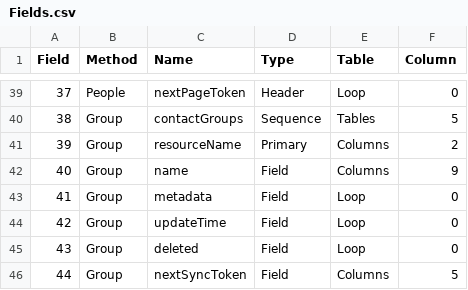
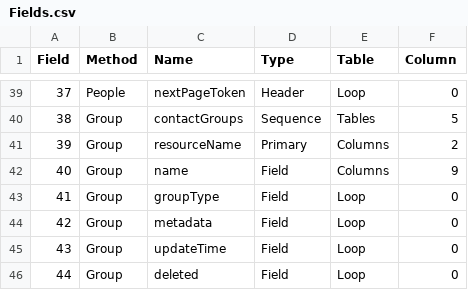
Before and after one commit to prrvchr/gContactOOo, a CSV file: gContactOOo/hsqldb/Fields.csv, drawn as a sheet; only a part is shown, gaps mark what is left out; the shorter side is filled out with more unchanged rows; addresses are those after the commit; the diff names each change by its address in the sheet, - before the commit and + after, or states it on an @@ line.

Commit message:
Group synchronization is functional

```diff
--- a/gContactOOo/hsqldb/Fields.csv
+++ b/gContactOOo/hsqldb/Fields.csv
+row 43: 41 | Group | groupType | Field | Loop | 0
@@ column A (Field) renumbered from row 44 down @@
```
Also changed, not shown: 12 other files.
